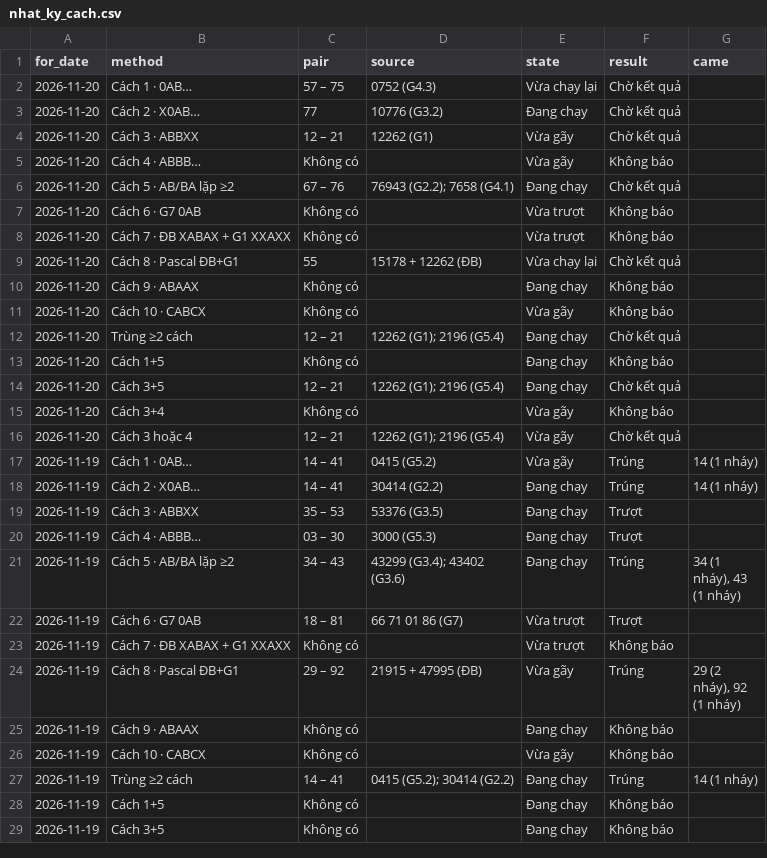
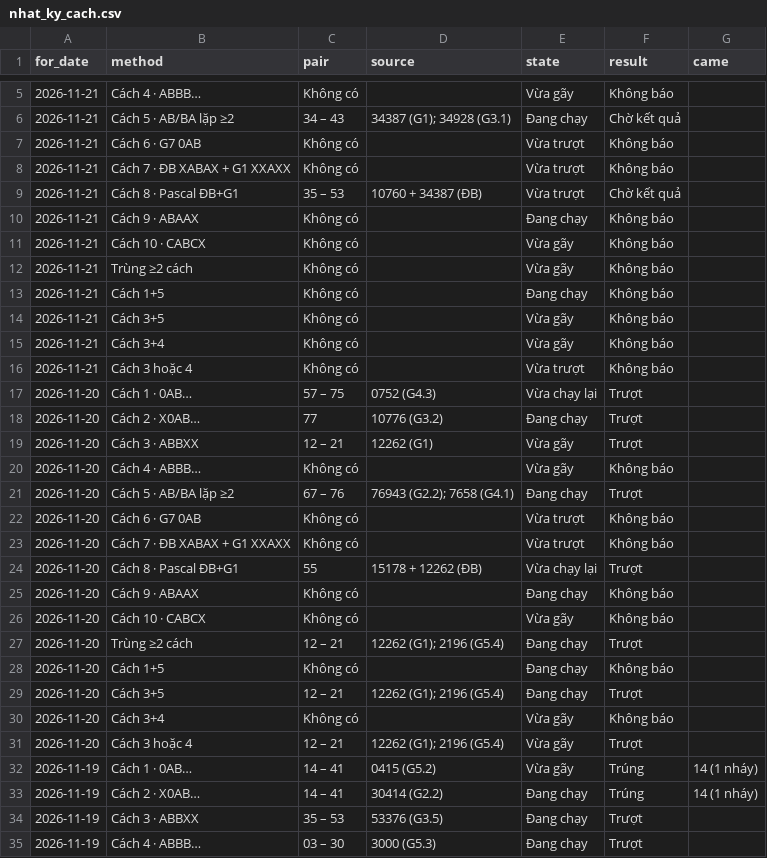
Before and after one commit to chutieuhamchoi/Nghiencuu, a CSV file: xsmb/data/nhat_ky_cach.csv, drawn as a sheet; only a part is shown, gaps mark what is left out; the shorter side is filled out with more unchanged rows; the diff covers the shown part only.

```diff
--- a/xsmb/data/nhat_ky_cach.csv
+++ b/xsmb/data/nhat_ky_cach.csv
@@ -2,16 +5,28 @@ for_date,method,pair,source,state,result,came
-2026-11-20,Cách 1 · 0AB…,57 – 75,0752 (G4.3),Vừa chạy lại,Chờ kết quả,
-2026-11-20,Cách 2 · X0AB…,77,10776 (G3.2),Đang chạy,Chờ kết quả,
-2026-11-20,Cách 3 · ABBXX,12 – 21,12262 (G1),Vừa gãy,Chờ kết quả,
+2026-11-21,Cách 4 · ABBB…,Không có,,Vừa gãy,Không báo,
+2026-11-21,Cách 5 · AB/BA lặp ≥2,34 – 43,34387 (G1); 34928 (G3.1),Đang chạy,Chờ kết quả,
+2026-11-21,Cách 6 · G7 0AB,Không có,,Vừa trượt,Không báo,
+2026-11-21,Cách 7 · ĐB XABAX + G1 XXAXX,Không có,,Vừa trượt,Không báo,
+2026-11-21,Cách 8 · Pascal ĐB+G1,35 – 53,10760 + 34387 (ĐB),Vừa trượt,Chờ kết quả,
+2026-11-21,Cách 9 · ABAAX,Không có,,Đang chạy,Không báo,
+2026-11-21,Cách 10 · CABCX,Không có,,Vừa gãy,Không báo,
+2026-11-21,Trùng ≥2 cách,Không có,,Vừa gãy,Không báo,
+2026-11-21,Cách 1+5,Không có,,Đang chạy,Không báo,
+2026-11-21,Cách 3+5,Không có,,Vừa gãy,Không báo,
+2026-11-21,Cách 3+4,Không có,,Vừa gãy,Không báo,
+2026-11-21,Cách 3 hoặc 4,Không có,,Vừa trượt,Không báo,
+2026-11-20,Cách 1 · 0AB…,57 – 75,0752 (G4.3),Vừa chạy lại,Trượt,
+2026-11-20,Cách 2 · X0AB…,77,10776 (G3.2),Đang chạy,Trượt,
+2026-11-20,Cách 3 · ABBXX,12 – 21,12262 (G1),Vừa gãy,Trượt,
 2026-11-20,Cách 4 · ABBB…,Không có,,Vừa gãy,Không báo,
-2026-11-20,Cách 5 · AB/BA lặp ≥2,67 – 76,76943 (G2.2); 7658 (G4.1),Đang chạy,Chờ kết quả,
+2026-11-20,Cách 5 · AB/BA lặp ≥2,67 – 76,76943 (G2.2); 7658 (G4.1),Đang chạy,Trượt,
 2026-11-20,Cách 6 · G7 0AB,Không có,,Vừa trượt,Không báo,
 2026-11-20,Cách 7 · ĐB XABAX + G1 XXAXX,Không có,,Vừa trượt,Không báo,
-2026-11-20,Cách 8 · Pascal ĐB+G1,55,15178 + 12262 (ĐB),Vừa chạy lại,Chờ kết quả,
+2026-11-20,Cách 8 · Pascal ĐB+G1,55,15178 + 12262 (ĐB),Vừa chạy lại,Trượt,
 2026-11-20,Cách 9 · ABAAX,Không có,,Đang chạy,Không báo,
 2026-11-20,Cách 10 · CABCX,Không có,,Vừa gãy,Không báo,
-2026-11-20,Trùng ≥2 cách,12 – 21,12262 (G1); 2196 (G5.4),Đang chạy,Chờ kết quả,
+2026-11-20,Trùng ≥2 cách,12 – 21,12262 (G1); 2196 (G5.4),Đang chạy,Trượt,
 2026-11-20,Cách 1+5,Không có,,Đang chạy,Không báo,
-2026-11-20,Cách 3+5,12 – 21,12262 (G1); 2196 (G5.4),Đang chạy,Chờ kết quả,
+2026-11-20,Cách 3+5,12 – 21,12262 (G1); 2196 (G5.4),Đang chạy,Trượt,
 2026-11-20,Cách 3+4,Không có,,Vừa gãy,Không báo,
-2026-11-20,Cách 3 hoặc 4,12 – 21,12262 (G1); 2196 (G5.4),Vừa gãy,Chờ kết quả,
+2026-11-20,Cách 3 hoặc 4,12 – 21,12262 (G1); 2196 (G5.4),Vừa gãy,Trượt,
 2026-11-19,Cách 1 · 0AB…,14 – 41,0415 (G5.2),Vừa gãy,Trúng,14 (1 nháy)
```
Also changed, not shown: 3 added rows elsewhere in this file, xsmb/data/best.csv, xsmb/data/de_xuat.csv, 6 other files.
